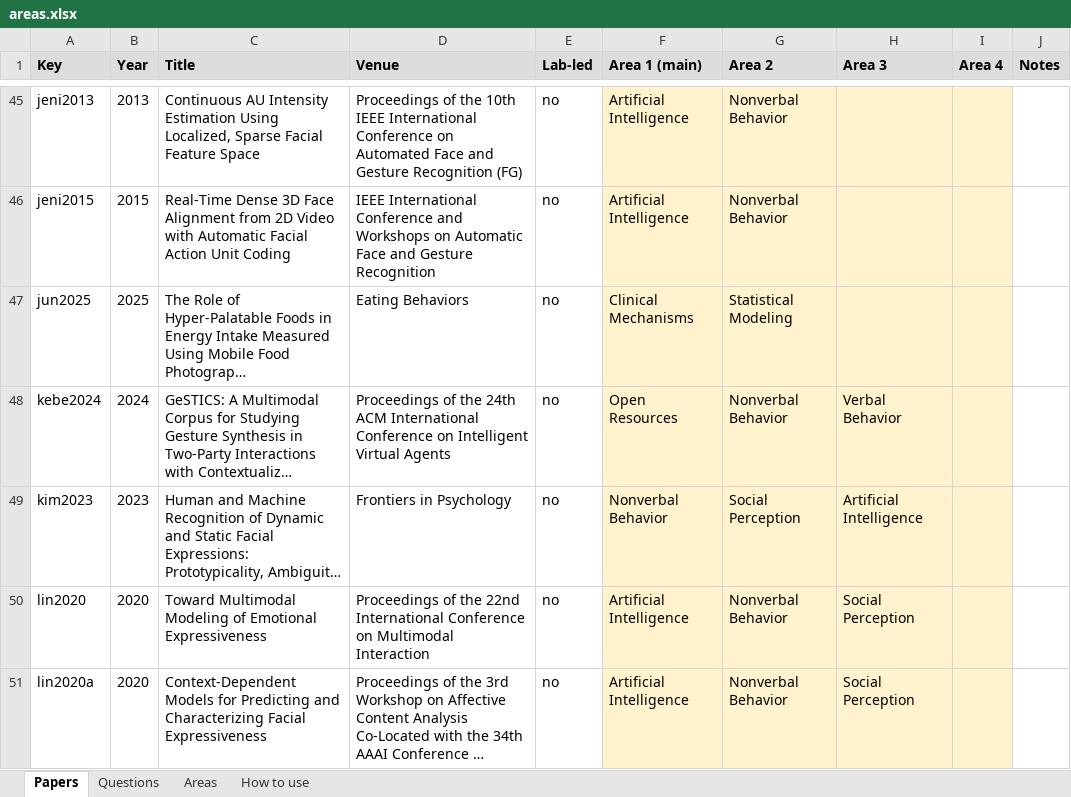
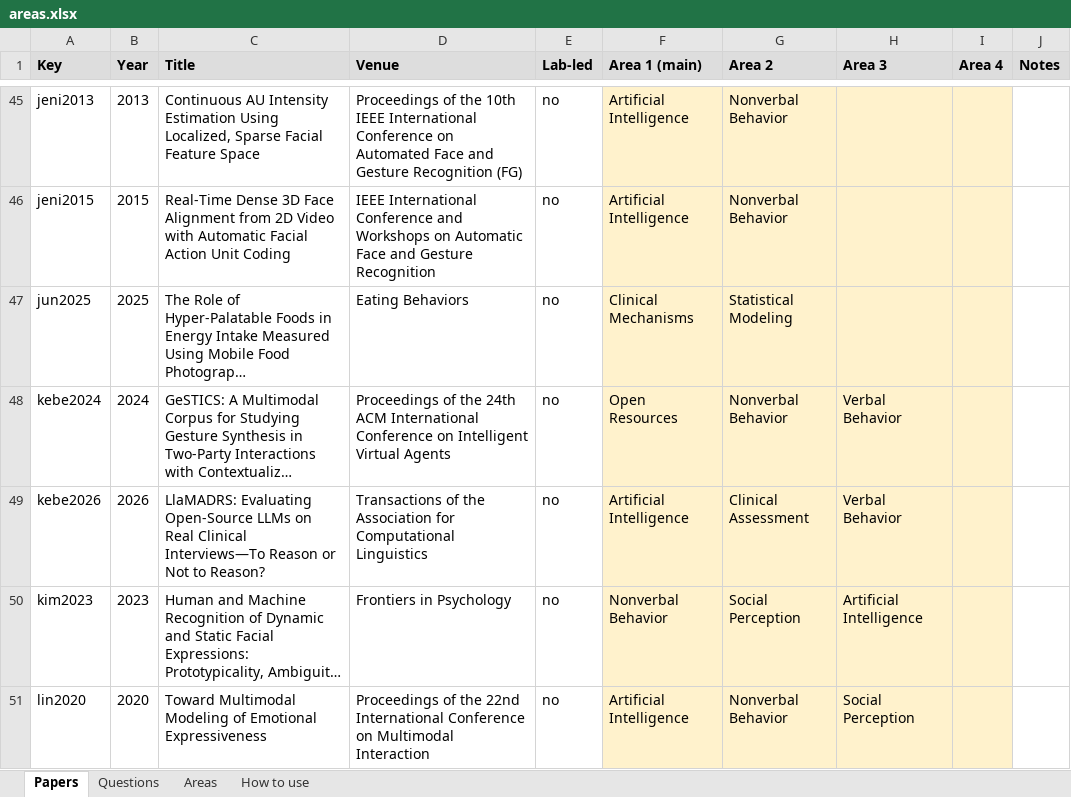
Before and after one commit to jmgirard/affcomlab, an Excel workbook: data/areas.xlsx, sheet Papers, drawn as a sheet; only a part is shown, gaps mark what is left out; the shorter side is filled out with more unchanged rows; long unchanged cells end in …; values as stored, in another font and other column widths than the file's, no borders; the diff names each change by its address in the sheet, - before the commit and + after, or states it on an @@ line.

Commit message:
publications: Kebe et al. 2026 TACL paper (LlaMADRS); ring and pubs data rebuilt

```diff
--- a/data/areas.xlsx (sheet Papers)
+++ b/data/areas.xlsx (sheet Papers)
+row 49: kebe2026 | 2026 | LlaMADRS: Evaluating Open-Source LLMs on Real Clinical Interviews—To Reason or Not to Reason? | Transactions of the Association for Computational Linguistics | no | Artificial Intelligence | Clinical Assessment | Verbal Behavior
```
Also changed, not shown: 7 other files.
